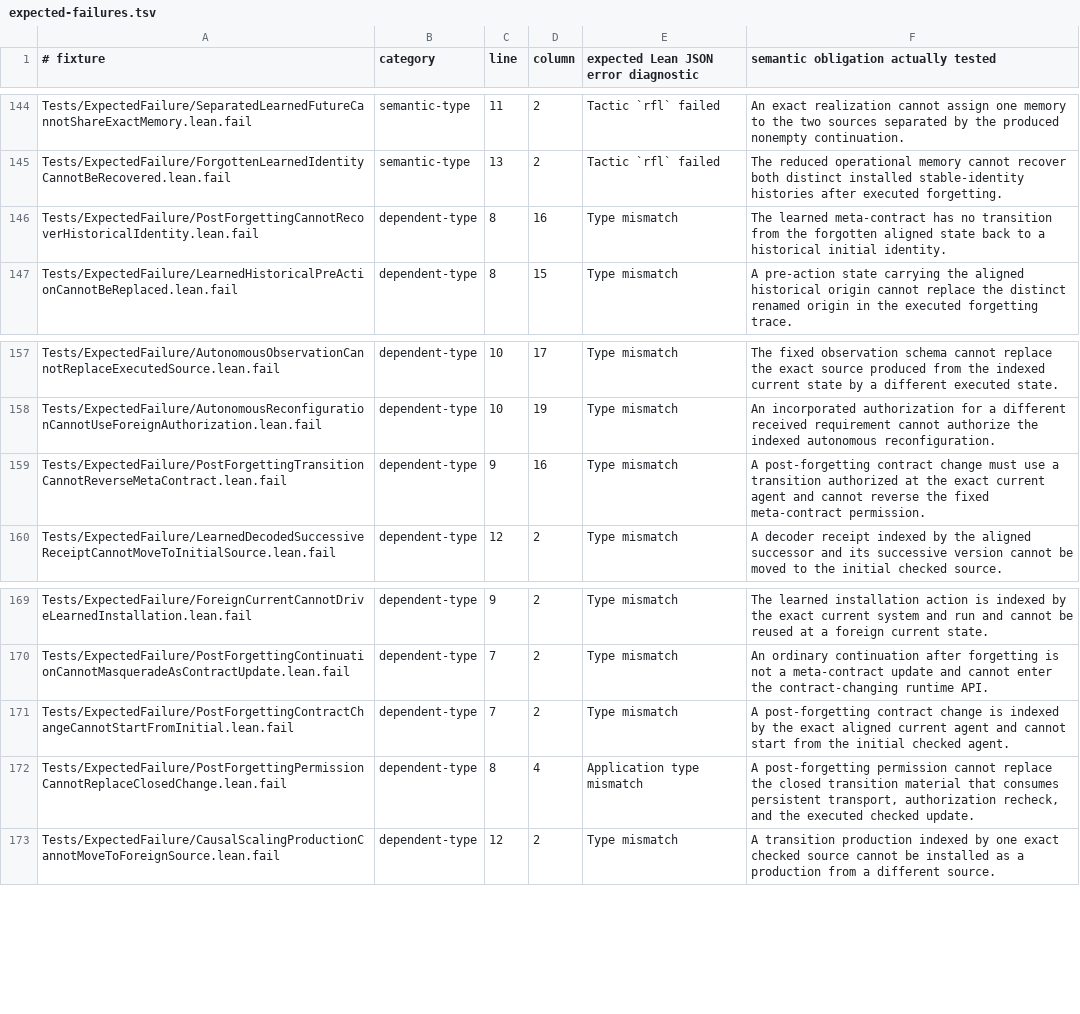
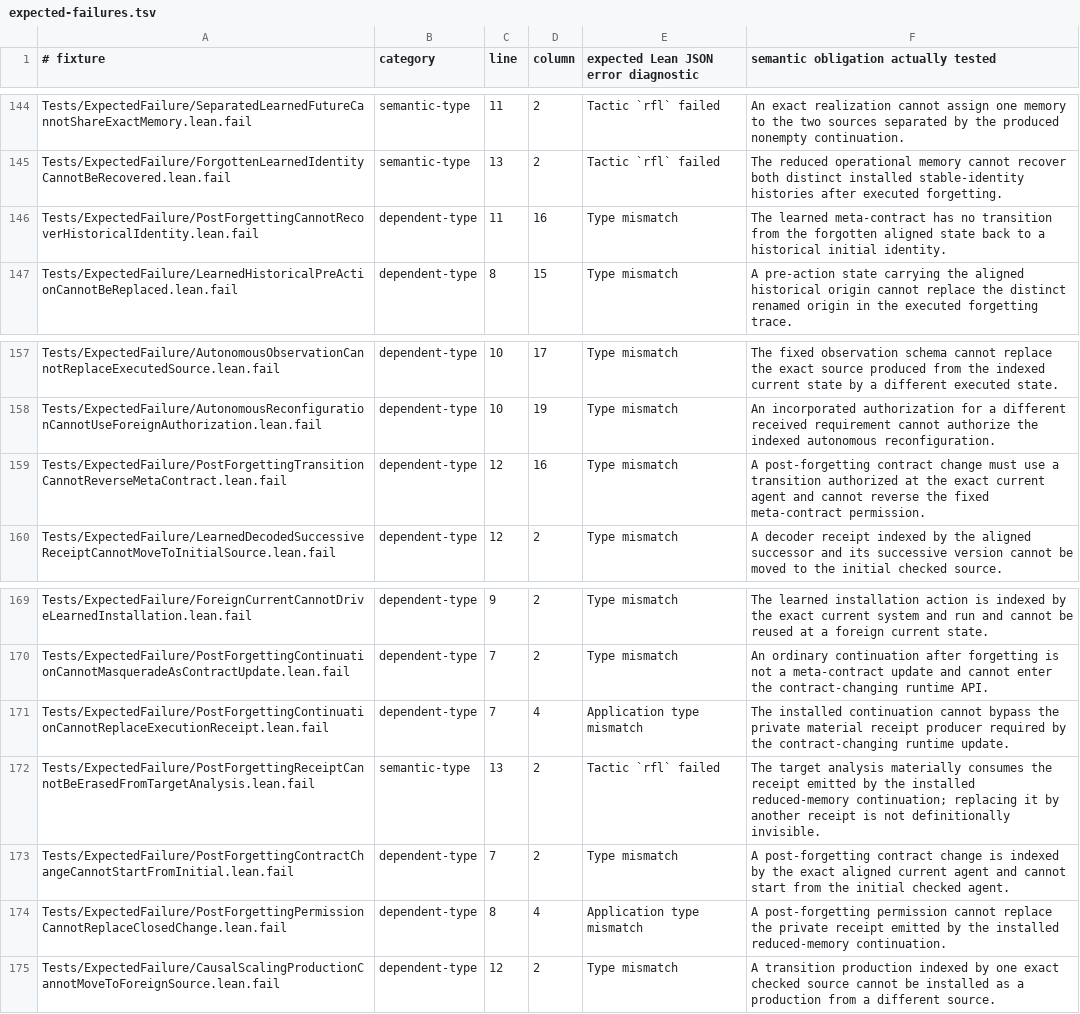
Before and after one commit to JohnDoe-collab-stack/relational-perimeter, a TSV file: scripts/expected-failures.tsv, drawn as a sheet; only a part is shown, gaps mark what is left out.

Commit message:
fix: consume executed forgetting output in contract change

```diff
--- a/scripts/expected-failures.tsv
+++ b/scripts/expected-failures.tsv
@@ -145,3 +145,3 @@ Tests/ExpectedFailure/SeparatedLearnedFutureCannotShareExactMemory.lean.fail	sem
 Tests/ExpectedFailure/ForgottenLearnedIdentityCannotBeRecovered.lean.fail	semantic-type	13	2	Tactic `rfl` failed	The reduced operational memory cannot recover both distinct installed stable-identity histories after executed forgetting.
-Tests/ExpectedFailure/PostForgettingCannotRecoverHistoricalIdentity.lean.fail	dependent-type	8	16	Type mismatch	The learned meta-contract has no transition from the forgotten aligned state back to a historical initial identity.
+Tests/ExpectedFailure/PostForgettingCannotRecoverHistoricalIdentity.lean.fail	dependent-type	11	16	Type mismatch	The learned meta-contract has no transition from the forgotten aligned state back to a historical initial identity.
 Tests/ExpectedFailure/LearnedHistoricalPreActionCannotBeReplaced.lean.fail	dependent-type	8	15	Type mismatch	A pre-action state carrying the aligned historical origin cannot replace the distinct renamed origin in the executed forgetting trace.
@@ -158,3 +158,3 @@ Tests/ExpectedFailure/AutonomousObservationCannotReplaceExecutedSource.lean.fail
 Tests/ExpectedFailure/AutonomousReconfigurationCannotUseForeignAuthorization.lean.fail	dependent-type	10	19	Type mismatch	An incorporated authorization for a different received requirement cannot authorize the indexed autonomous reconfiguration.
-Tests/ExpectedFailure/PostForgettingTransitionCannotReverseMetaContract.lean.fail	dependent-type	9	16	Type mismatch	A post-forgetting contract change must use a transition authorized at the exact current agent and cannot reverse the fixed meta-contract permission.
+Tests/ExpectedFailure/PostForgettingTransitionCannotReverseMetaContract.lean.fail	dependent-type	12	16	Type mismatch	A post-forgetting contract change must use a transition authorized at the exact current agent and cannot reverse the fixed meta-contract permission.
 Tests/ExpectedFailure/LearnedDecodedSuccessiveReceiptCannotMoveToInitialSource.lean.fail	dependent-type	12	2	Type mismatch	A decoder receipt indexed by the aligned successor and its successive version cannot be moved to the initial checked source.
@@ -170,4 +170,6 @@ Tests/ExpectedFailure/ForeignCurrentCannotDriveLearnedInstallation.lean.fail	dep
 Tests/ExpectedFailure/PostForgettingContinuationCannotMasqueradeAsContractUpdate.lean.fail	dependent-type	7	2	Type mismatch	An ordinary continuation after forgetting is not a meta-contract update and cannot enter the contract-changing runtime API.
+Tests/ExpectedFailure/PostForgettingContinuationCannotReplaceExecutionReceipt.lean.fail	dependent-type	7	4	Application type mismatch	The installed continuation cannot bypass the private material receipt producer required by the contract-changing runtime update.
+Tests/ExpectedFailure/PostForgettingReceiptCannotBeErasedFromTargetAnalysis.lean.fail	semantic-type	13	2	Tactic `rfl` failed	The target analysis materially consumes the receipt emitted by the installed reduced-memory continuation; replacing it by another receipt is not definitionally invisible.
 Tests/ExpectedFailure/PostForgettingContractChangeCannotStartFromInitial.lean.fail	dependent-type	7	2	Type mismatch	A post-forgetting contract change is indexed by the exact aligned current agent and cannot start from the initial checked agent.
-Tests/ExpectedFailure/PostForgettingPermissionCannotReplaceClosedChange.lean.fail	dependent-type	8	4	Application type mismatch	A post-forgetting permission cannot replace the closed transition material that consumes persistent transport, authorization recheck, and the executed checked update.
+Tests/ExpectedFailure/PostForgettingPermissionCannotReplaceClosedChange.lean.fail	dependent-type	8	4	Application type mismatch	A post-forgetting permission cannot replace the private receipt emitted by the installed reduced-memory continuation.
 Tests/ExpectedFailure/CausalScalingProductionCannotMoveToForeignSource.lean.fail	dependent-type	12	2	Type mismatch	A transition production indexed by one exact checked source cannot be installed as a production from a different source.
```
Also changed, not shown: 15 other files.
